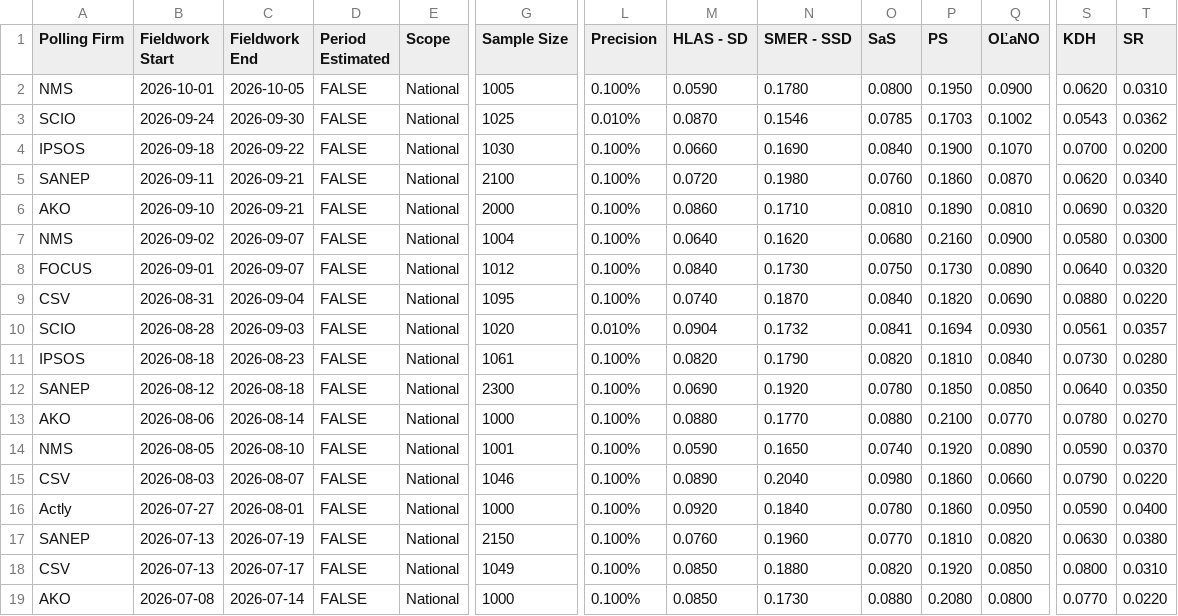
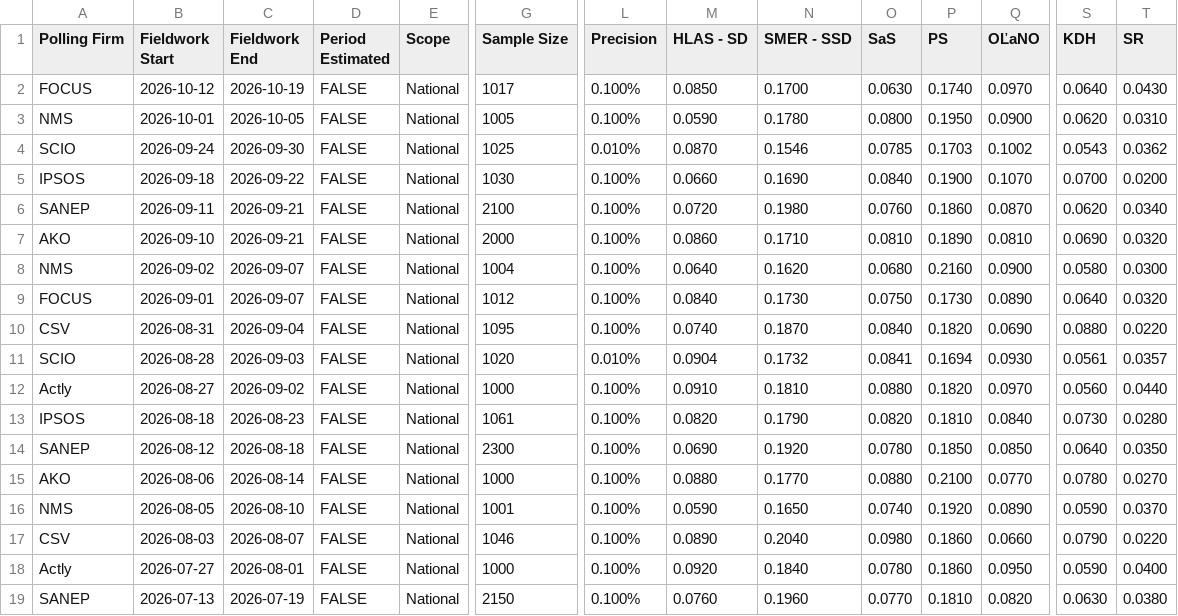
Before and after one commit to acernek/acernek.github.io, a CSV file: sk-polls/data/sk-polls.csv, drawn as a sheet; only a part is shown, gaps mark what is left out; the shorter side is filled out with more unchanged rows; rows hold the shown columns only; the diff names each change by its address in the sheet, - before the commit and + after, or states it on an @@ line.

Commit message:
FOCUS: 2026-10

```diff
--- a/sk-polls/data/sk-polls.csv
+++ b/sk-polls/data/sk-polls.csv
+row 2: FOCUS | 2026-10-12 | 2026-10-19 | FALSE | National | 1017 | 0.100% | 0.0850 | 0.1700 | 0.0630 | 0.1740 | 0.0970 | 0.0640 | 0.0430
+row 12: Actly | 2026-08-27 | 2026-09-02 | FALSE | National | 1000 | 0.100% | 0.0910 | 0.1810 | 0.0880 | 0.1820 | 0.0970 | 0.0560 | 0.0440
```
Also changed, not shown: 1 other file.
